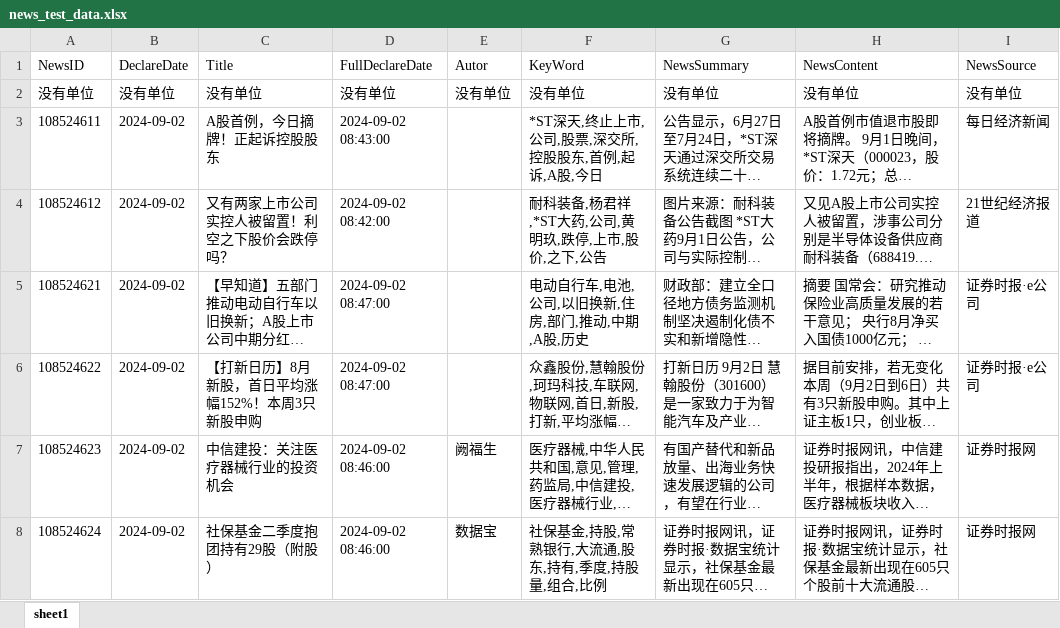
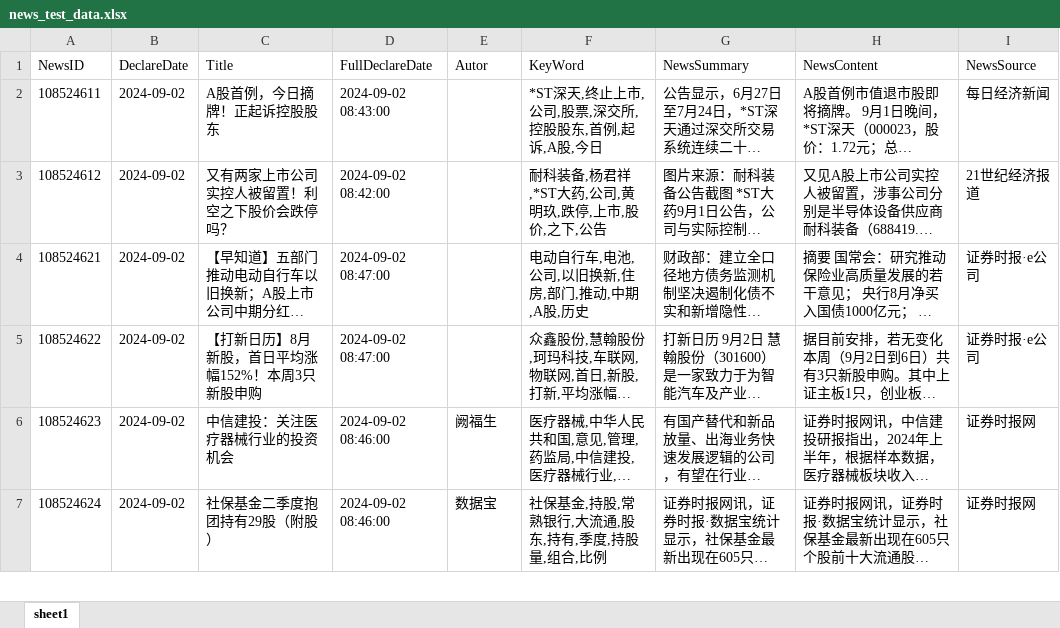
Before and after one commit to SaltyGod/LLM_news_emo_analyze, an Excel workbook: DATA/news_test_data.xlsx, sheet sheet1, drawn as a sheet; only a part is shown; long unchanged cells end in …; values as stored, in another font and other column widths than the file's, no borders; the diff names each change by its address in the sheet, - before the commit and + after, or states it on an @@ line.

```diff
--- a/DATA/news_test_data.xlsx (sheet sheet1)
+++ b/DATA/news_test_data.xlsx (sheet sheet1)
-row 2: 没有单位 | 没有单位 | 没有单位 | 没有单位 | 没有单位 | 没有单位 | 没有单位 | 没有单位 | 没有单位
```
Also changed, not shown: 4 other files.
